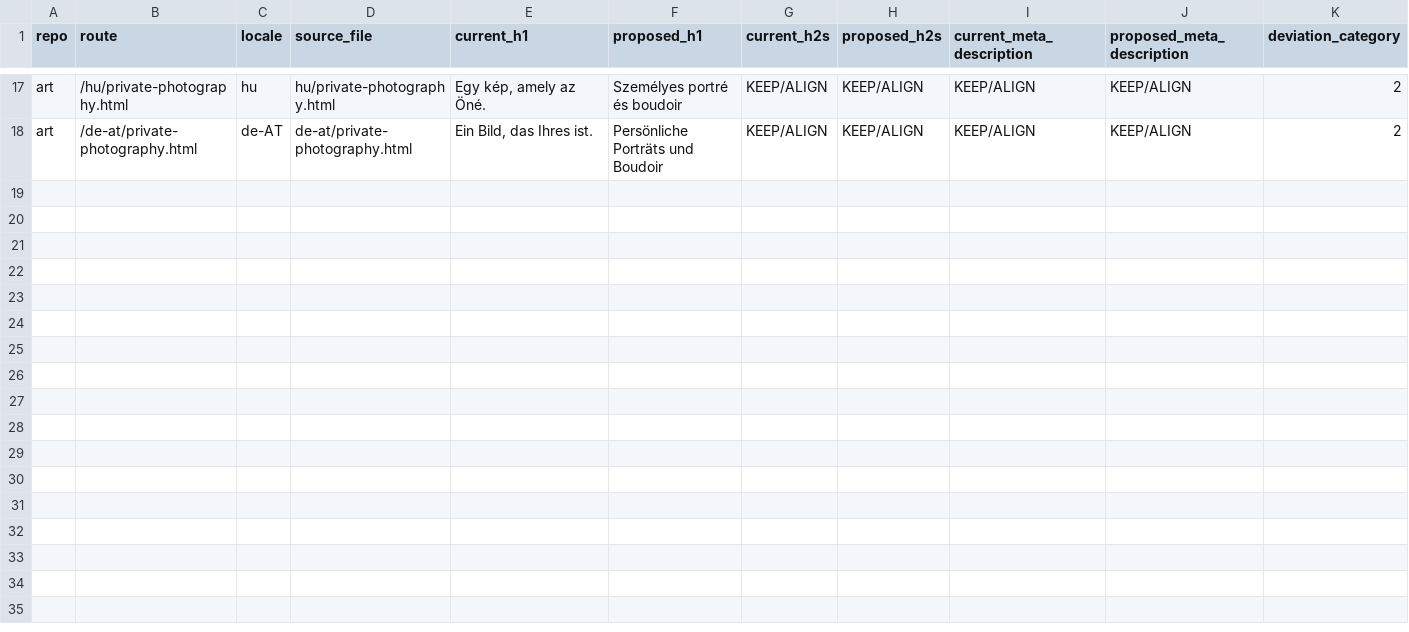
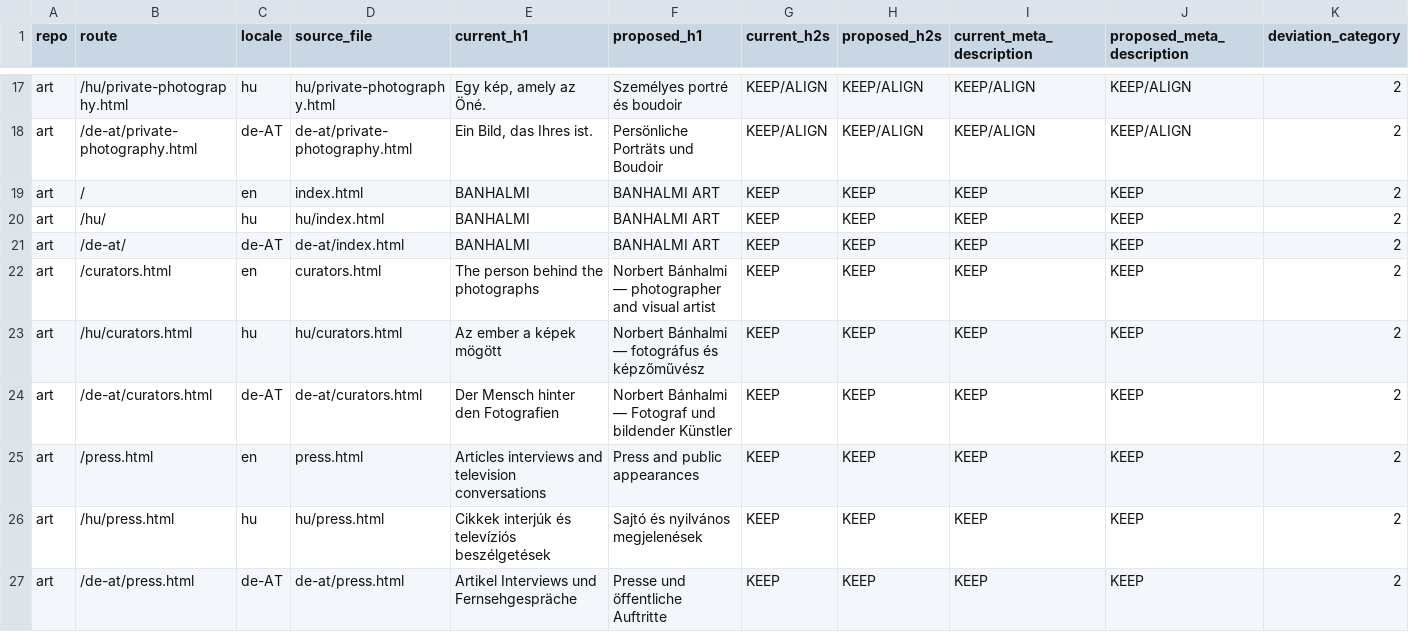
Before and after one commit to 880rzz/ART, a CSV file: docs/content-audit-before-after.csv, drawn as a sheet; only a part is shown, gaps mark what is left out; rows hold the shown columns only; the diff names each change by its address in the sheet, - before the commit and + after, or states it on an @@ line.

```diff
--- a/docs/content-audit-before-after.csv
+++ b/docs/content-audit-before-after.csv
+row 19: art | / | en | index.html | BANHALMI | BANHALMI ART | KEEP | KEEP | KEEP | KEEP | 2
+row 20: art | /hu/ | hu | hu/index.html | BANHALMI | BANHALMI ART | KEEP | KEEP | KEEP | KEEP | 2
+row 21: art | /de-at/ | de-AT | de-at/index.html | BANHALMI | BANHALMI ART | KEEP | KEEP | KEEP | KEEP | 2
+row 22: art | /curators.html | en | curators.html | The person behind the photographs | Norbert Bánhalmi — photographer and visual artist | KEEP | KEEP | KEEP | KEEP | 2
+row 23: art | /hu/curators.html | hu | hu/curators.html | Az ember a képek mögött | Norbert Bánhalmi — fotográfus és képzőművész | KEEP | KEEP | KEEP | KEEP | 2
+row 24: art | /de-at/curators.html | de-AT | de-at/curators.html | Der Mensch hinter den Fotografien | Norbert Bánhalmi — Fotograf und bildender Künstler | KEEP | KEEP | KEEP | KEEP | 2
+row 25: art | /press.html | en | press.html | Articles interviews and television conversations | Press and public appearances | KEEP | KEEP | KEEP | KEEP | 2
+row 26: art | /hu/press.html | hu | hu/press.html | Cikkek interjúk és televíziós beszélgetések | Sajtó és nyilvános megjelenések | KEEP | KEEP | KEEP | KEEP | 2
+row 27: art | /de-at/press.html | de-AT | de-at/press.html | Artikel Interviews und Fernsehgespräche | Presse und öffentliche Auftritte | KEEP | KEEP | KEEP | KEEP | 2
```
Also changed, not shown: 12 other files.
